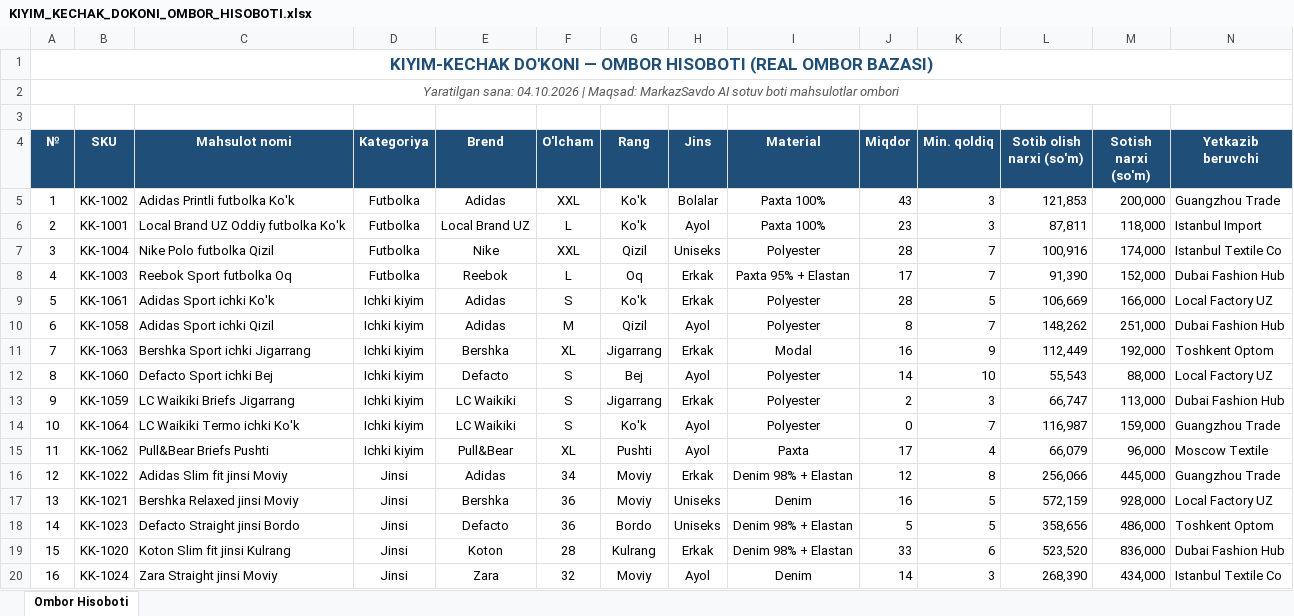
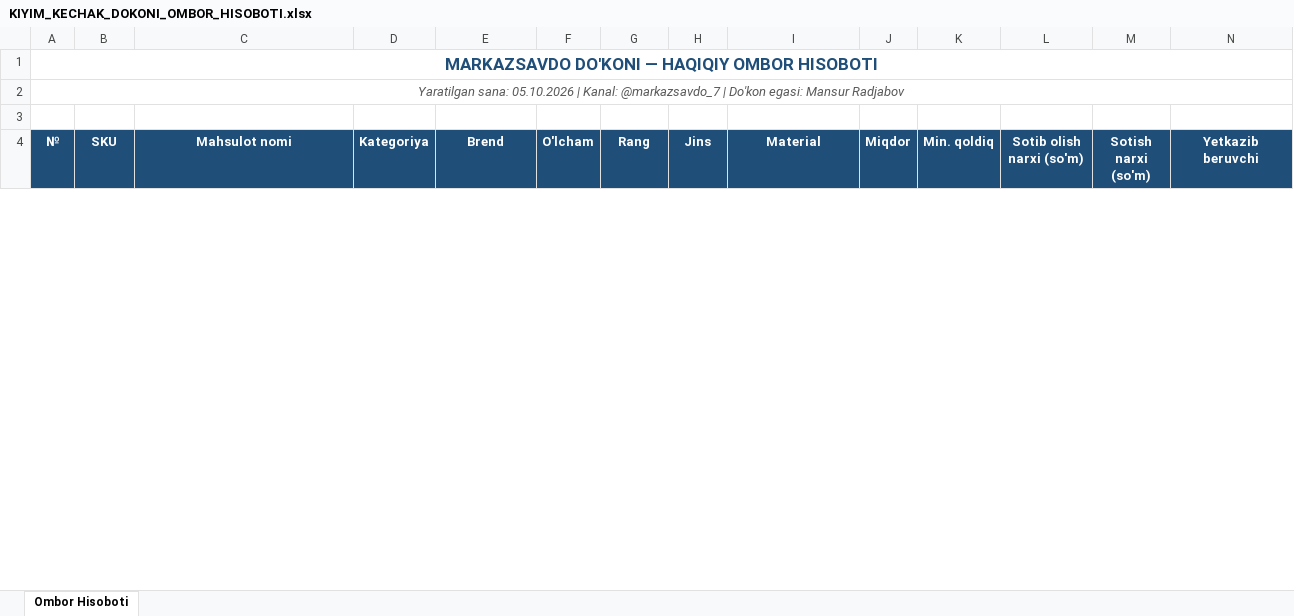
Before and after one commit to mansurrradjabov008-afk/ingichka-smart-store, an Excel workbook: reports/KIYIM_KECHAK_DOKONI_OMBOR_HISOBOTI.xlsx, sheet Ombor Hisoboti, drawn as a sheet; only a part is shown; values as stored, in another font and other column widths than the file's, no borders; removed rows and columns are numbered as before the commit, all else as after; rows hold the shown columns only; the diff covers the shown part only; the diff names each change by its address in the sheet, - before the commit and + after, or states it on an @@ line.

```diff
--- a/reports/KIYIM_KECHAK_DOKONI_OMBOR_HISOBOTI.xlsx (sheet Ombor Hisoboti)
+++ b/reports/KIYIM_KECHAK_DOKONI_OMBOR_HISOBOTI.xlsx (sheet Ombor Hisoboti)
@@ column A (№) renumbered between rows 1 and 2 @@
-row 5: 1 | KK-1002 | Adidas Printli futbolka Ko'k | Futbolka | Adidas | XXL | Ko'k | Bolalar | Paxta 100% | 43 | 3 | 121,853 | 200,000 | Guangzhou Trade
-row 6: 2 | KK-1001 | Local Brand UZ Oddiy futbolka Ko'k | Futbolka | Local Brand UZ | L | Ko'k | Ayol | Paxta 100% | 23 | 3 | 87,811 | 118,000 | Istanbul Import
-row 7: 3 | KK-1004 | Nike Polo futbolka Qizil | Futbolka | Nike | XXL | Qizil | Uniseks | Polyester | 28 | 7 | 100,916 | 174,000 | Istanbul Textile Co
-row 8: 4 | KK-1003 | Reebok Sport futbolka Oq | Futbolka | Reebok | L | Oq | Erkak | Paxta 95% + Elastan | 17 | 7 | 91,390 | 152,000 | Dubai Fashion Hub
-row 9: 5 | KK-1061 | Adidas Sport ichki Ko'k | Ichki kiyim | Adidas | S | Ko'k | Erkak | Polyester | 28 | 5 | 106,669 | 166,000 | Local Factory UZ
-row 10: 6 | KK-1058 | Adidas Sport ichki Qizil | Ichki kiyim | Adidas | M | Qizil | Ayol | Polyester | 8 | 7 | 148,262 | 251,000 | Dubai Fashion Hub
-row 11: 7 | KK-1063 | Bershka Sport ichki Jigarrang | Ichki kiyim | Bershka | XL | Jigarrang | Erkak | Modal | 16 | 9 | 112,449 | 192,000 | Toshkent Optom
-row 12: 8 | KK-1060 | Defacto Sport ichki Bej | Ichki kiyim | Defacto | S | Bej | Ayol | Polyester | 14 | 10 | 55,543 | 88,000 | Local Factory UZ
-row 13: 9 | KK-1059 | LC Waikiki Briefs Jigarrang | Ichki kiyim | LC Waikiki | S | Jigarrang | Erkak | Polyester | 2 | 3 | 66,747 | 113,000 | Dubai Fashion Hub
-row 14: 10 | KK-1064 | LC Waikiki Termo ichki Ko'k | Ichki kiyim | LC Waikiki | S | Ko'k | Ayol | Polyester | 0 | 7 | 116,987 | 159,000 | Guangzhou Trade
-row 15: 11 | KK-1062 | Pull&Bear Briefs Pushti | Ichki kiyim | Pull&Bear | XL | Pushti | Ayol | Paxta | 17 | 4 | 66,079 | 96,000 | Moscow Textile
-row 16: 12 | KK-1022 | Adidas Slim fit jinsi Moviy | Jinsi | Adidas | 34 | Moviy | Erkak | Denim 98% + Elastan | 12 | 8 | 256,066 | 445,000 | Guangzhou Trade
-row 17: 13 | KK-1021 | Bershka Relaxed jinsi Moviy | Jinsi | Bershka | 36 | Moviy | Uniseks | Denim | 16 | 5 | 572,159 | 928,000 | Local Factory UZ
-row 18: 14 | KK-1023 | Defacto Straight jinsi Bordo | Jinsi | Defacto | 36 | Bordo | Uniseks | Denim 98% + Elastan | 5 | 5 | 358,656 | 486,000 | Toshkent Optom
-row 19: 15 | KK-1020 | Koton Slim fit jinsi Kulrang | Jinsi | Koton | 28 | Kulrang | Erkak | Denim 98% + Elastan | 33 | 6 | 523,520 | 836,000 | Dubai Fashion Hub
-row 20: 16 | KK-1024 | Zara Straight jinsi Moviy | Jinsi | Zara | 32 | Moviy | Ayol | Denim | 14 | 3 | 268,390 | 434,000 | Istanbul Textile Co
```
Also changed, not shown: 41 added rows and 33 removed rows elsewhere in this sheet, 14 other files.
